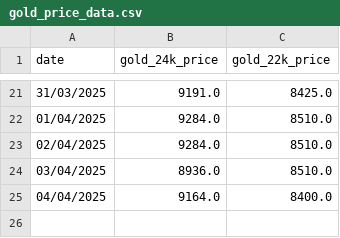
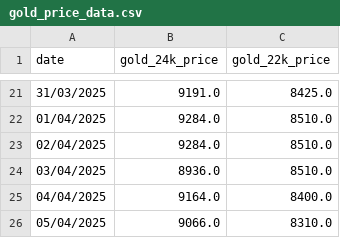
Before and after one commit to senthilkumarimuth/metrices, a CSV file: data/gold_price_data.csv, drawn as a sheet; only a part is shown, gaps mark what is left out.

```diff
--- a/data/gold_price_data.csv
+++ b/data/gold_price_data.csv
@@ -25 +25,2 @@ date,gold_24k_price,gold_22k_price
 04/04/2025,9164.0,8400.0
+05/04/2025,9066.0,8310.0
```
Also changed, not shown: data/usd_to_inr_exchange_rate.csv, 4 other files.
